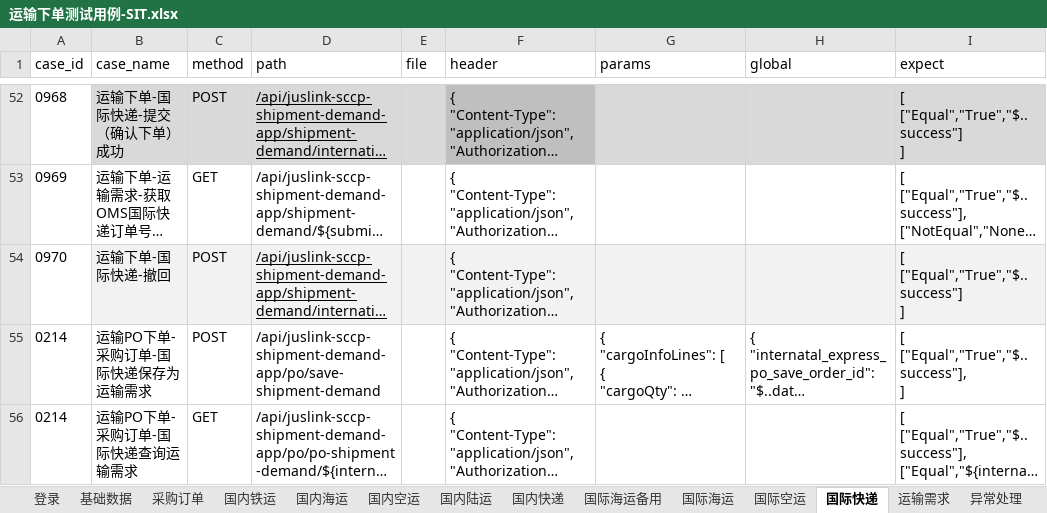
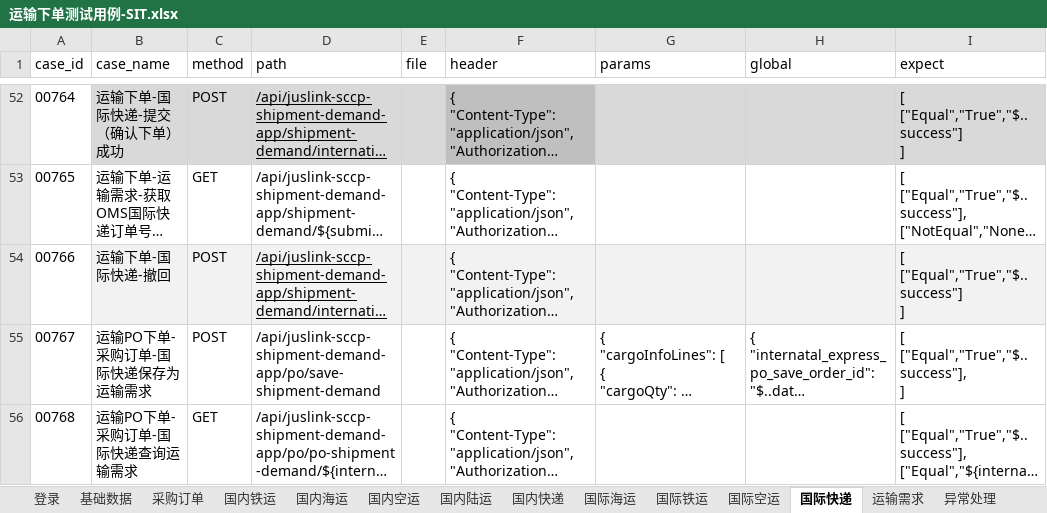
Before and after one commit to tan0833/dynamic_inventory_api, an Excel workbook: data/运输下单测试用例-SIT.xlsx, sheet 国际快递, drawn as a sheet; only a part is shown, gaps mark what is left out; long unchanged cells end in …; values as stored, in another font and other column widths than the file's, no borders; the diff covers the shown part only; the diff names each change by its address in the sheet, - before the commit and + after, or states it on an @@ line.

```diff
--- a/data/运输下单测试用例-SIT.xlsx (sheet 国际快递)
+++ b/data/运输下单测试用例-SIT.xlsx (sheet 国际快递)
-sheet tab: 国际海运备用
+sheet tab: 国际铁运
-A52 (case_id): 0968
+A52 (case_id): 00764
-A53 (case_id): 0969
+A53 (case_id): 00765
-A54 (case_id): 0970
+A54 (case_id): 00766
-A55 (case_id): 0214
+A55 (case_id): 00767
-A56 (case_id): 0214
+A56 (case_id): 00768
```
Also changed, not shown: 1 added row, 72 edited cells and cell formats elsewhere in this sheet, sheet 基础数据, sheet 国际海运, sheet 国际空运, sheet 国内陆运, sheet 国内铁运, sheet 国内海运, 6 more sheets, 10 other files.
